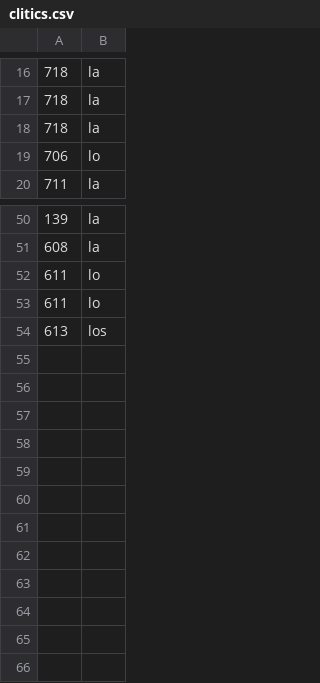
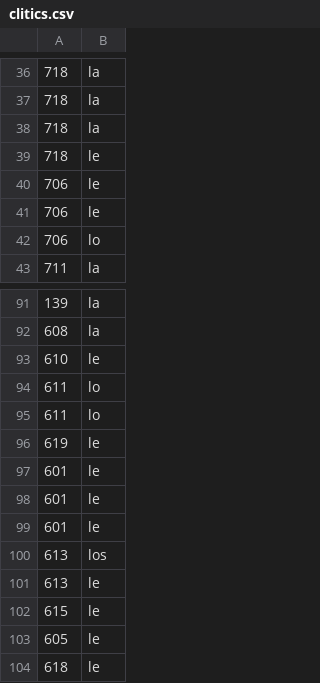
Before and after one commit to Illinois-Linguistic-Data-Management/bilingual-corpus-visualizer, a CSV file: offline_analysis/clitics.csv, drawn as a sheet; only a part is shown, gaps mark what is left out; the diff covers the shown part only.

```diff
--- a/offline_analysis/clitics.csv
+++ b/offline_analysis/clitics.csv
@@ -18,2 +38,5 @@
 718, la
+718, le
+706, le
+706, le
 706, lo
@@ -51,4 +92,13 @@
 608, la
+610, le
 611, lo
 611, lo
+619, le
+601, le
+601, le
+601, le
 613, los
+613, le
+615, le
+605, le
+618, le
```
Also changed, not shown: 38 added rows elsewhere in this file, 25 other files.
